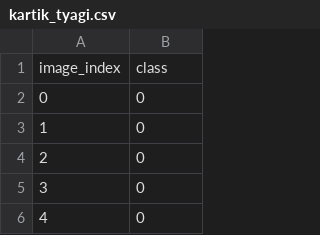
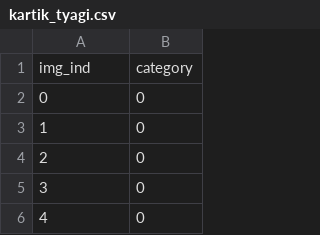
Before and after one commit to kartiktyagi4282/MIDAS_IIITD_Task, a CSV file: CV Problem/kartik_tyagi.csv, drawn as a sheet; only a part is shown; removed rows and columns are numbered as before the commit, all else as after; the diff names each change by its address in the sheet, - before the commit and + after, or states it on an @@ line.

```diff
--- a/CV Problem/kartik_tyagi.csv
+++ b/CV Problem/kartik_tyagi.csv
-row 1: image_index | class
+row 1: img_ind | category
```
Also changed, not shown: 1 other file.
